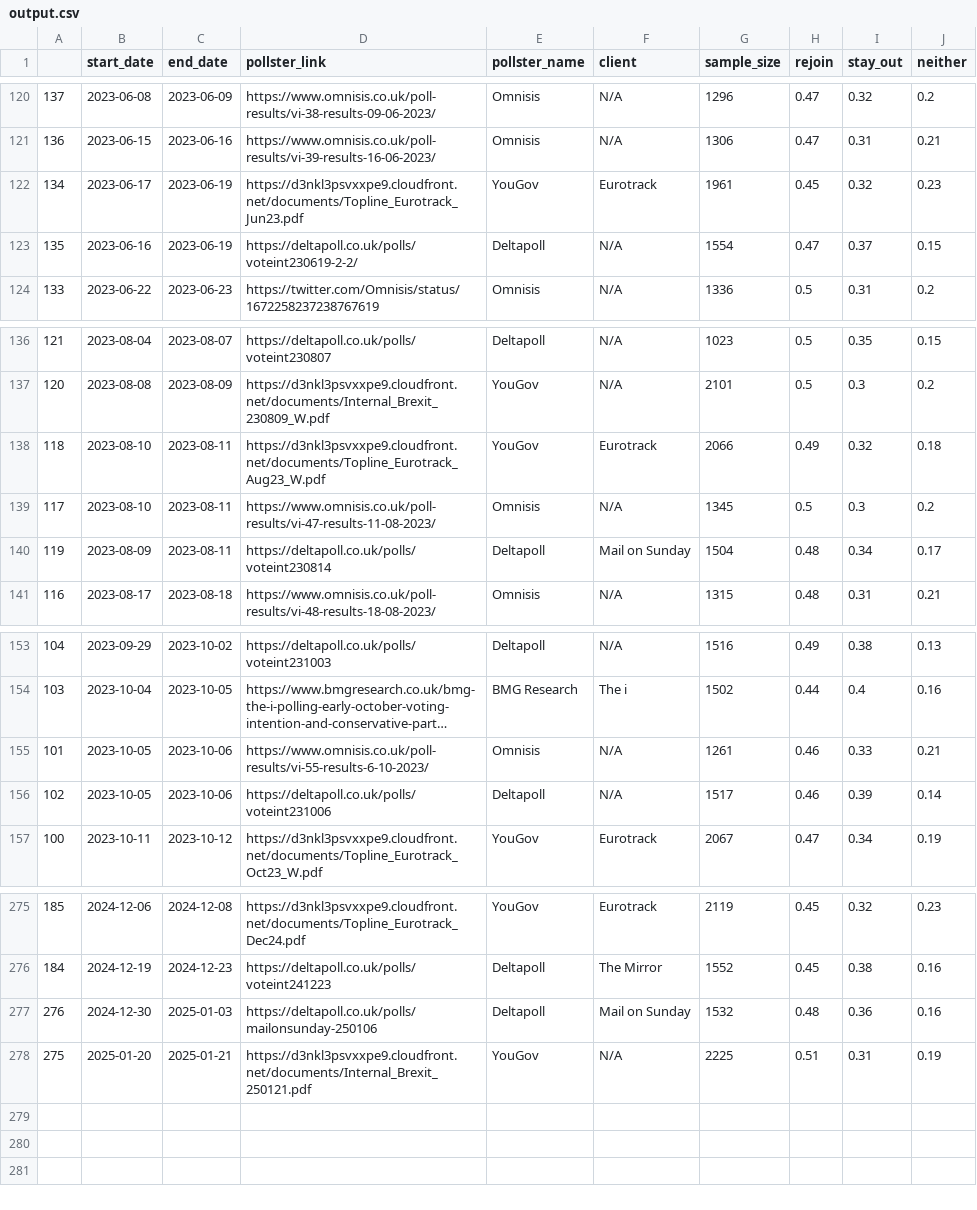
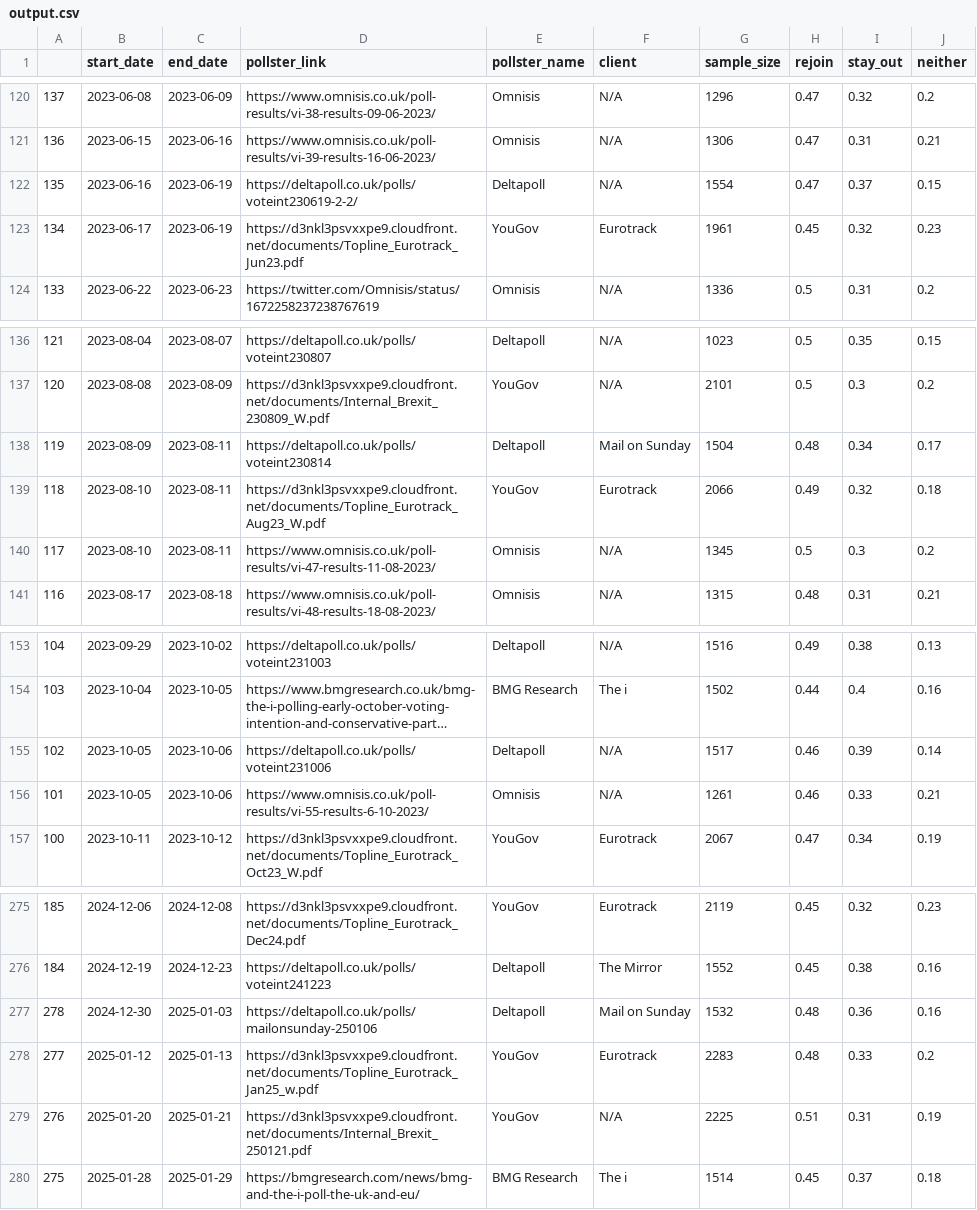
Before and after one commit to twosheds2/wiki-eugraph, a CSV file: output.csv, drawn as a sheet; only a part is shown, gaps mark what is left out; long unchanged cells end in …; addresses are those after the commit; the diff names each change by its address in the sheet, - before the commit and + after, or states it on an @@ line.

Commit message:
add new polls

```diff
--- a/output.csv
+++ b/output.csv
@@ row 123 moved to row 122: 135 @@
@@ row 140 moved to row 138: 119 @@
@@ row 156 moved to row 155: 102 @@
-A277: 276
+A277: 278
+row 278: 277 | 2025-01-12 | 2025-01-13 | https://d3nkl3psvxxpe9.cloudfront.net/documents/Topline_Eurotrack_Jan25_w.pdf | YouGov | Eurotrack | 2283 | 0.48 | 0.33 | 0.2
-A279: 275
+A279: 276
+row 280: 275 | 2025-01-28 | 2025-01-29 | https://bmgresearch.com/news/bmg-and-the-i-poll-the-uk-and-eu/ | BMG Research | The i | 1514 | 0.45 | 0.37 | 0.18
```
Also changed, not shown: 2 other files.
